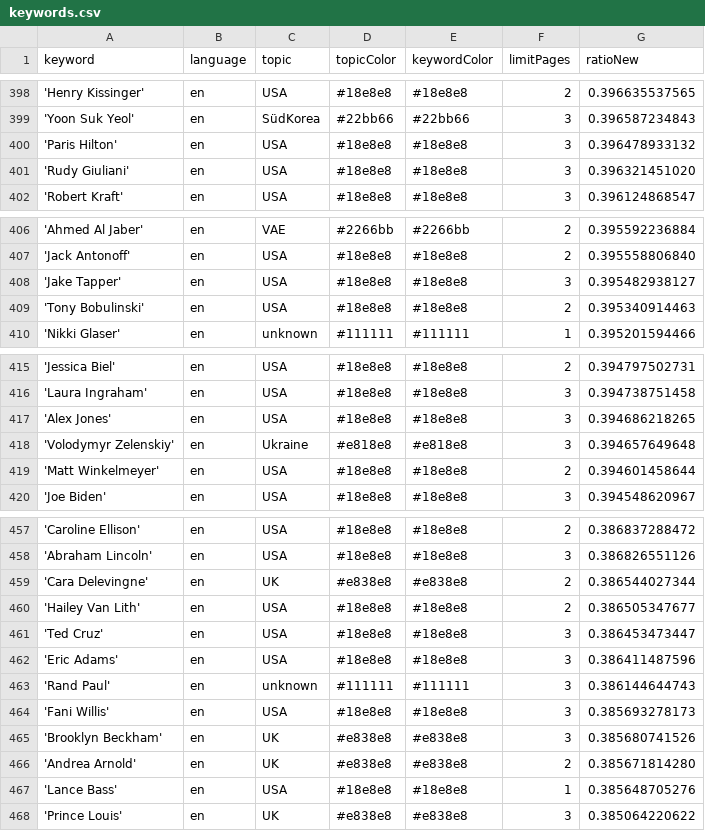
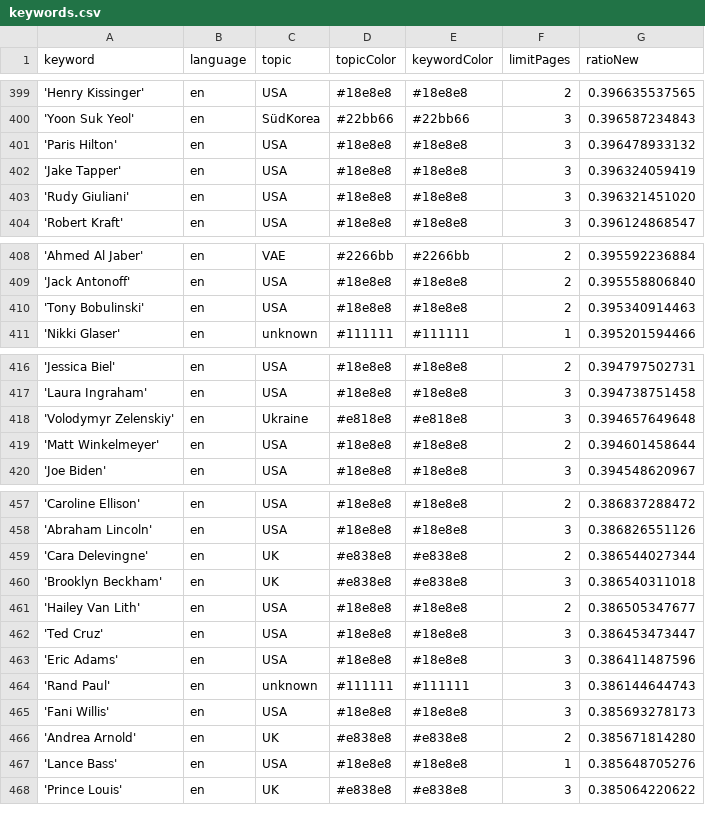
Before and after one commit to JoPhi24-news/peopleWhisperer, a CSV file: keywords.csv, drawn as a sheet; only a part is shown, gaps mark what is left out; the diff covers the shown part only.

```diff
--- a/keywords.csv
+++ b/keywords.csv
@@ -400,2 +401,3 @@ keyword,language,topic,topicColor,keywordColor,limitPages,ratioNew
 'Paris Hilton',en,USA,#18e8e8,#18e8e8,3,0.396478933132
+'Jake Tapper',en,USA,#18e8e8,#18e8e8,3,0.396324059419
 'Rudy Giuliani',en,USA,#18e8e8,#18e8e8,3,0.396321451020
@@ -407,3 +409,2 @@ keyword,language,topic,topicColor,keywordColor,limitPages,ratioNew
 'Jack Antonoff',en,USA,#18e8e8,#18e8e8,2,0.395558806840
-'Jake Tapper',en,USA,#18e8e8,#18e8e8,3,0.395482938127
 'Tony Bobulinski',en,USA,#18e8e8,#18e8e8,2,0.395340914463
@@ -416,3 +417,2 @@ keyword,language,topic,topicColor,keywordColor,limitPages,ratioNew
 'Laura Ingraham',en,USA,#18e8e8,#18e8e8,3,0.394738751458
-'Alex Jones',en,USA,#18e8e8,#18e8e8,3,0.394686218265
 'Volodymyr Zelenskiy',en,Ukraine,#e818e8,#e818e8,3,0.394657649648
@@ -459,2 +459,3 @@ keyword,language,topic,topicColor,keywordColor,limitPages,ratioNew
 'Cara Delevingne',en,UK,#e838e8,#e838e8,2,0.386544027344
+'Brooklyn Beckham',en,UK,#e838e8,#e838e8,3,0.386540311018
 'Hailey Van Lith',en,USA,#18e8e8,#18e8e8,2,0.386505347677
@@ -464,3 +465,2 @@ keyword,language,topic,topicColor,keywordColor,limitPages,ratioNew
 'Fani Willis',en,USA,#18e8e8,#18e8e8,3,0.385693278173
-'Brooklyn Beckham',en,UK,#e838e8,#e838e8,3,0.385680741526
 'Andrea Arnold',en,UK,#e838e8,#e838e8,2,0.385671814280
```
Also changed, not shown: 11 added rows, 10 removed rows and 3 edited cells elsewhere in this file, csv/news_2026_01.csv, 1 other file.
